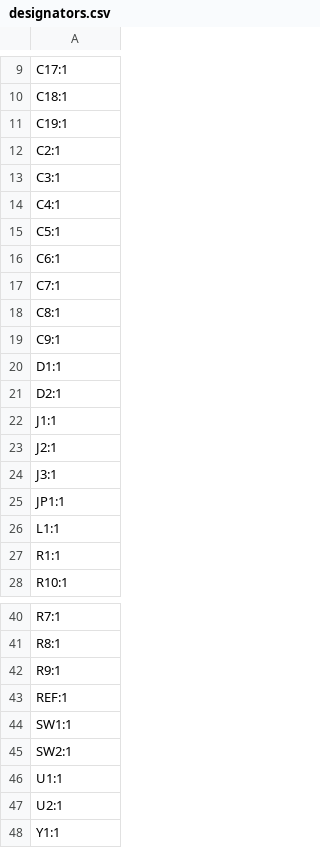
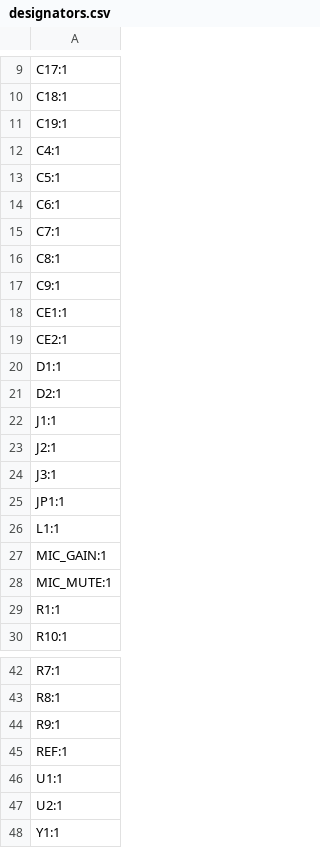
Before and after one commit to sanoojes/LucidDAC, a CSV file: production/designators.csv, drawn as a sheet; only a part is shown, gaps mark what is left out; removed rows and columns are numbered as before the commit, all else as after; the diff names each change by its address in the sheet, - before the commit and + after, or states it on an @@ line.

```diff
--- a/production/designators.csv
+++ b/production/designators.csv
-row 12: C2:1
-row 13: C3:1
+row 18: CE1:1
+row 19: CE2:1
+row 27: MIC_GAIN:1
+row 28: MIC_MUTE:1
-row 44: SW1:1
-row 45: SW2:1
```
Also changed, not shown: production/bom.csv, production/positions.csv, 24 other files.
